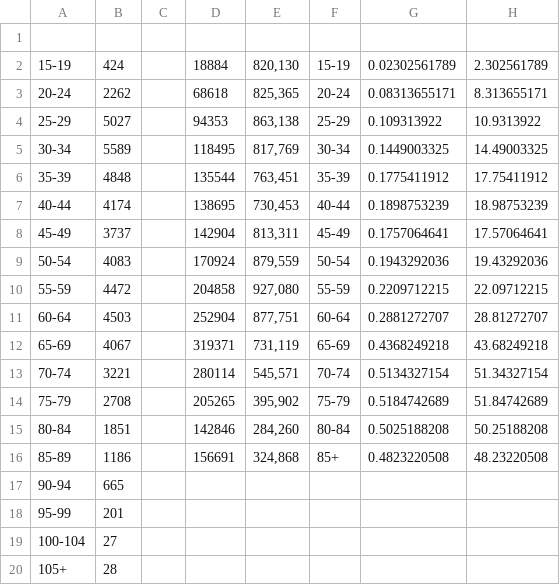
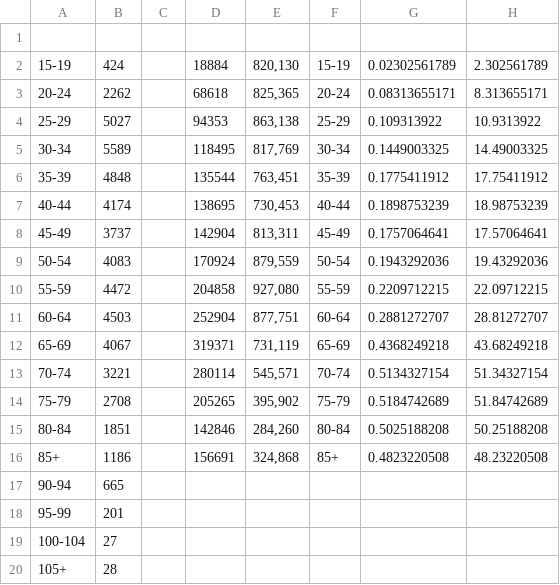
Before and after one commit to desmondg19/CLPSProject2, a CSV file: PA Vax Data Updated - Sheet1.csv, drawn as a sheet.

Commit message:
Add files via upload

```diff
--- a/PA Vax Data Updated - Sheet1.csv
+++ b/PA Vax Data Updated - Sheet1.csv
@@ -15,3 +15,3 @@
 80-84,1851,,142846,"284,260",80-84,0.5025188208,50.25188208
-85-89,1186,,156691,"324,868",85+,0.4823220508,48.23220508
+85+,1186,,156691,"324,868",85+,0.4823220508,48.23220508
 90-94,665,,,,,,
```
